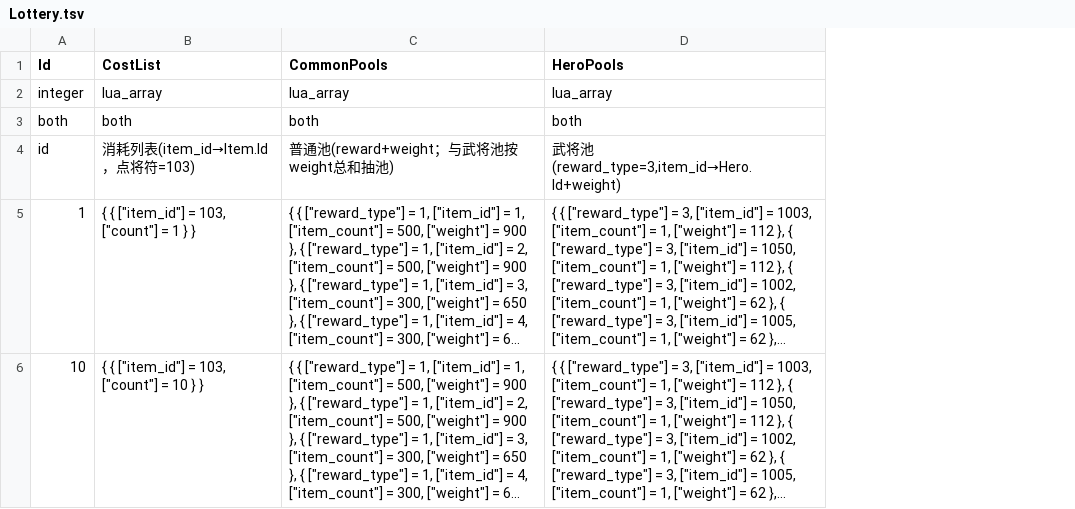
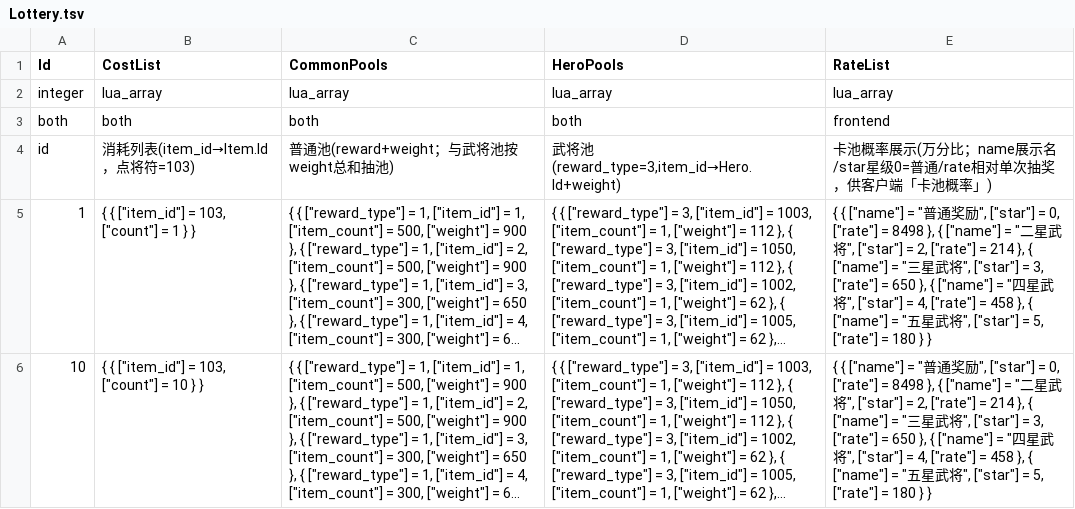
Before and after one commit to literwave/game_common, a TSV file: tsv/Lottery.tsv, drawn as a sheet; long unchanged cells end in …; the diff names each change by its address in the sheet, - before the commit and + after, or states it on an @@ line.

Commit message:
Enhance lottery system by adding a RateList to JSON and TSV files, detailing the probabilities for different reward tiers. Updated README.md to reflect these changes, ensuring clarity on lottery mechanics and reward distribution.

```diff
--- a/tsv/Lottery.tsv
+++ b/tsv/Lottery.tsv
+column E (RateList), rows 2-6: lua_array | frontend | 卡池概率展示(万分比；name展示名/star星级0=普通/rate相对单次抽奖，供客户端「卡池概率」) | { { ["name"] = "普通奖励", ["star"] = 0, ["rate"] = 8498 }, { ["name"] = "二星武将", ["star"] = 2, ["rate"] = 214 }, { ["name"] = "三星武将", ["star"] = 3, ["rate"] = 650 }, { ["name"] = "四星武将", ["star"] = 4, ["rate"] = 458 }, { ["name"] = "五星武将", ["star"] = 5, ["rate"] = 180 } } | { { ["name"] = "普通奖励", ["star"] = 0, ["rate"] = 8498 }, { ["name"] = "二星武将", ["star"] = 2, ["rate"] = 214 }, { ["name"] = "三星武将", ["star"] = 3, ["rate"] = 650 }, { ["name"] = "四星武将", ["star"] = 4, ["rate"] = 458 }, { ["name"] = "五星武将", ["star"] = 5, ["rate"] = 180 } }
```
Also changed, not shown: 2 other files.
